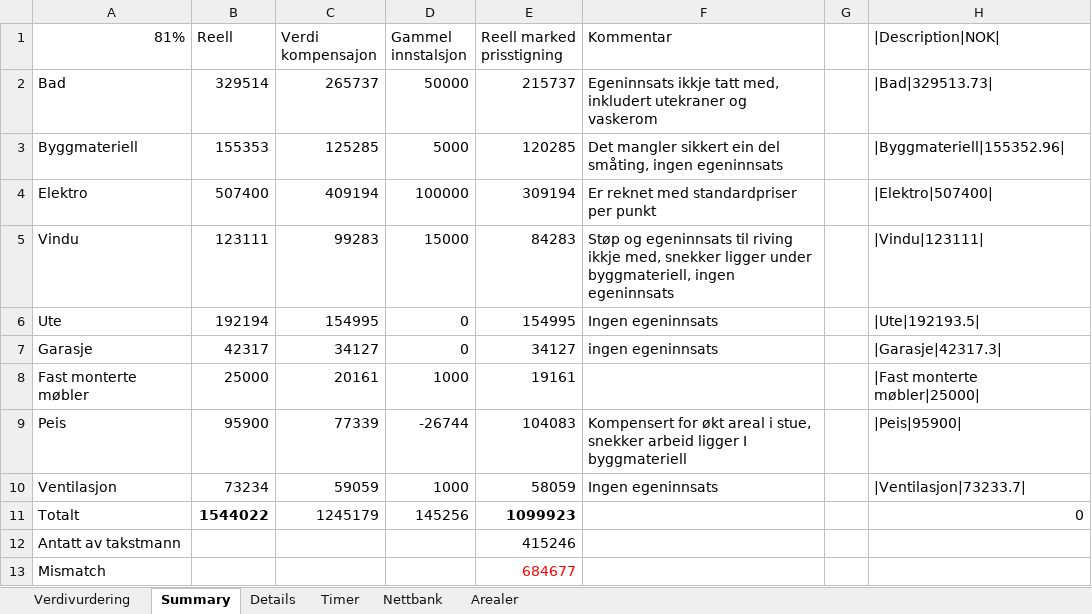
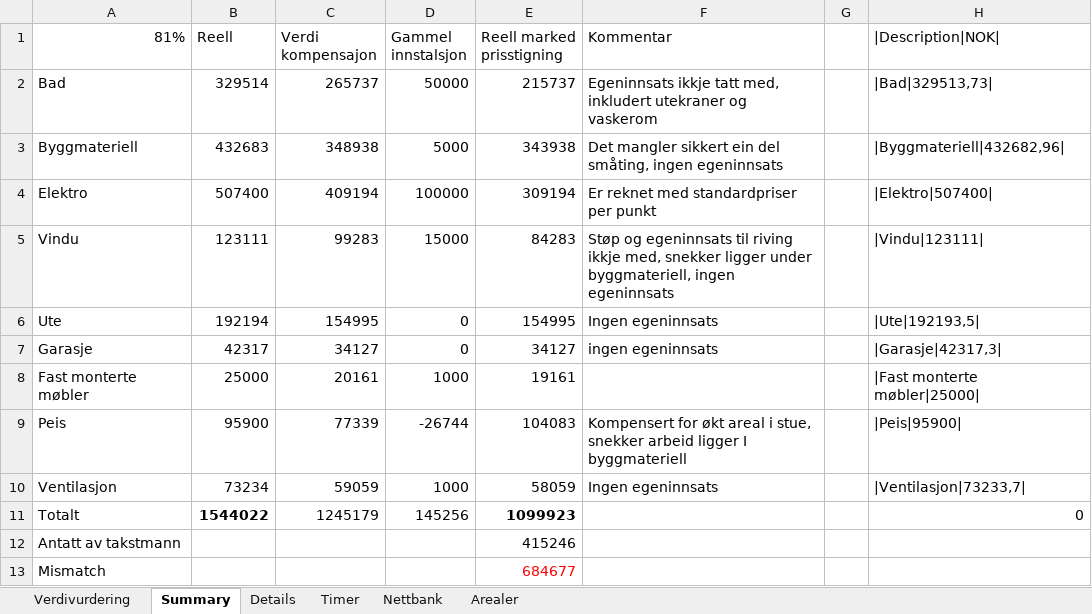
Before and after one commit to skatun/klubben, an Excel workbook: takst.xlsx, sheet Summary, drawn as a sheet; values as stored, in another font and other column widths than the file's, no borders; charts and pictures not drawn; the diff names each change by its address in the sheet, - before the commit and + after, or states it on an @@ line.

```diff
--- a/takst.xlsx (sheet Summary)
+++ b/takst.xlsx (sheet Summary)
-H2 (|Description|NOK|): |Bad|329513.73|
+H2 (|Description|NOK|): |Bad|329513,73|
-B3 (Reell): 155353
+B3 (Reell): 432683
-C3 (Verdi kompensajon): 125285
+C3 (Verdi kompensajon): 348938
-E3 (Reell marked prisstigning): 120285
+E3 (Reell marked prisstigning): 343938
-H3 (|Description|NOK|): |Byggmateriell|155352.96|
+H3 (|Description|NOK|): |Byggmateriell|432682,96|
-H6 (|Description|NOK|): |Ute|192193.5|
+H6 (|Description|NOK|): |Ute|192193,5|
-H7 (|Description|NOK|): |Garasje|42317.3|
+H7 (|Description|NOK|): |Garasje|42317,3|
-H10 (|Description|NOK|): |Ventilasjon|73233.7|
+H10 (|Description|NOK|): |Ventilasjon|73233,7|
```
Also changed, not shown: sheet Nettbank, sheet Details, formulas that keep their value, hidden cells, charts or pictures, 4 other files.
